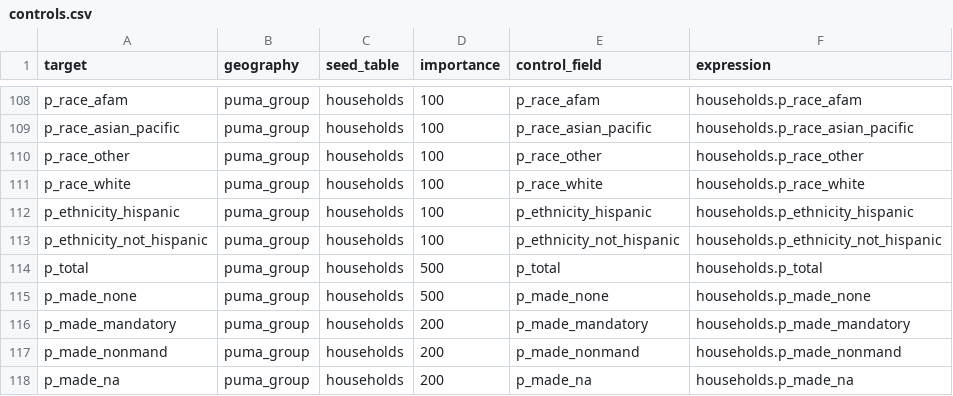
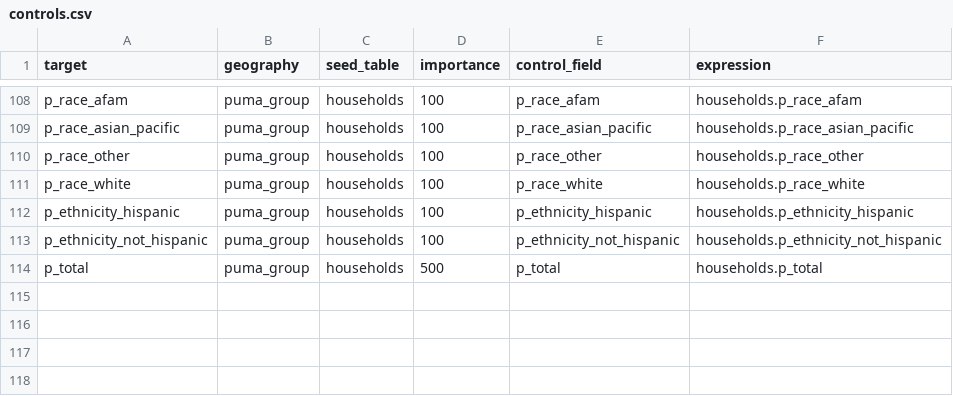
Before and after one commit to nick-fournier-rsg/populationsim, a CSV file: example_weighting_subsample/configs/controls.csv, drawn as a sheet; only a part is shown, gaps mark what is left out; the diff names each change by its address in the sheet, - before the commit and + after, or states it on an @@ line.

```diff
--- a/example_weighting_subsample/configs/controls.csv
+++ b/example_weighting_subsample/configs/controls.csv
-row 115: p_made_none | puma_group | households | 500 | p_made_none | households.p_made_none
-row 116: p_made_mandatory | puma_group | households | 200 | p_made_mandatory | households.p_made_mandatory
-row 117: p_made_nonmand | puma_group | households | 200 | p_made_nonmand | households.p_made_nonmand
-row 118: p_made_na | puma_group | households | 200 | p_made_na | households.p_made_na
```
Also changed, not shown: 10 other files.
